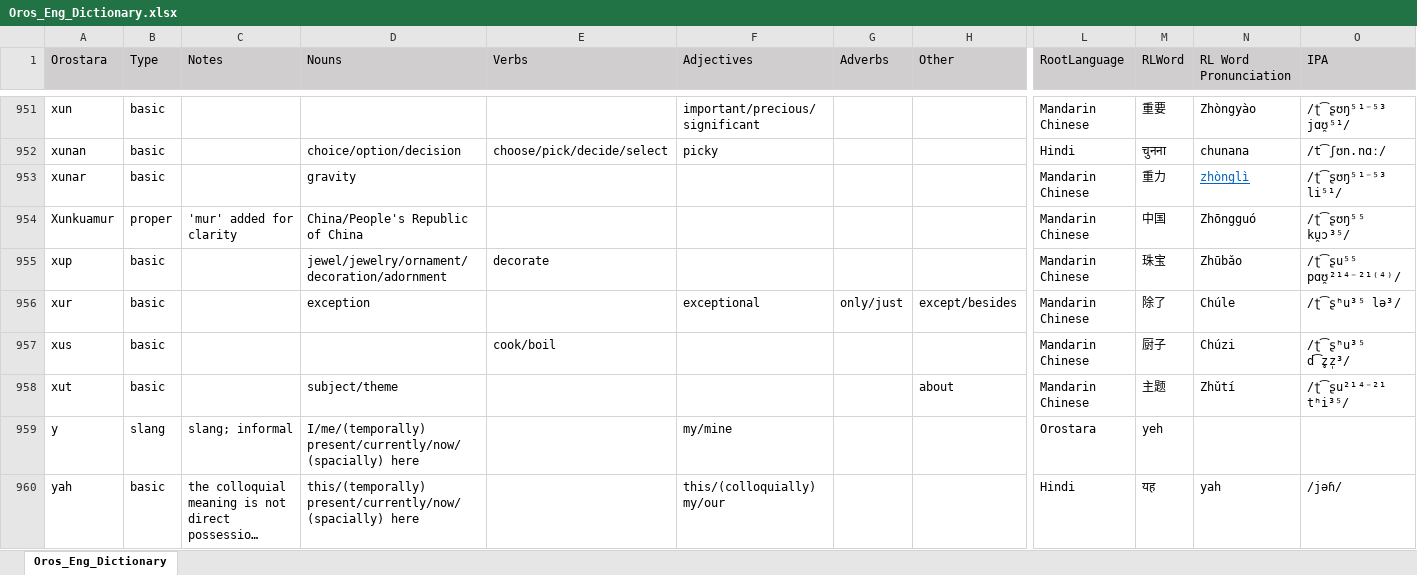
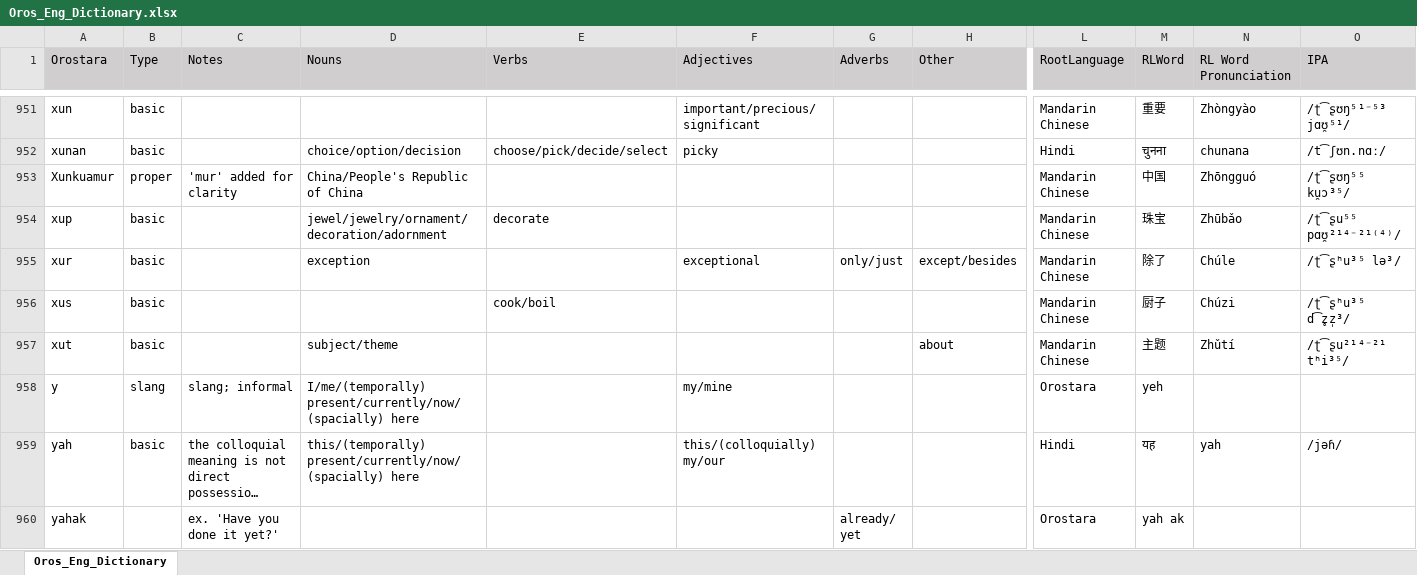
Before and after one commit to brushscape/Orostara-Dictionary, an Excel workbook: files/Oros_Eng_Dictionary.xlsx, sheet Oros_Eng_Dictionary, drawn as a sheet; only a part is shown, gaps mark what is left out; the shorter side is filled out with more unchanged rows; long unchanged cells end in …; values as stored, in another font and other column widths than the file's, no borders; table styles not drawn; rows hold the shown columns only; the diff names each change by its address in the sheet, - before the commit and + after, or states it on an @@ line.

```diff
--- a/files/Oros_Eng_Dictionary.xlsx (sheet Oros_Eng_Dictionary)
+++ b/files/Oros_Eng_Dictionary.xlsx (sheet Oros_Eng_Dictionary)
-row 953: xunar | basic |  | gravity |  |  |  |  | Mandarin Chinese | 重力 | zhònglì | /ʈ͡ʂʊŋ⁵¹⁻⁵³ li⁵¹/
```
Also changed, not shown: 5 other files.
